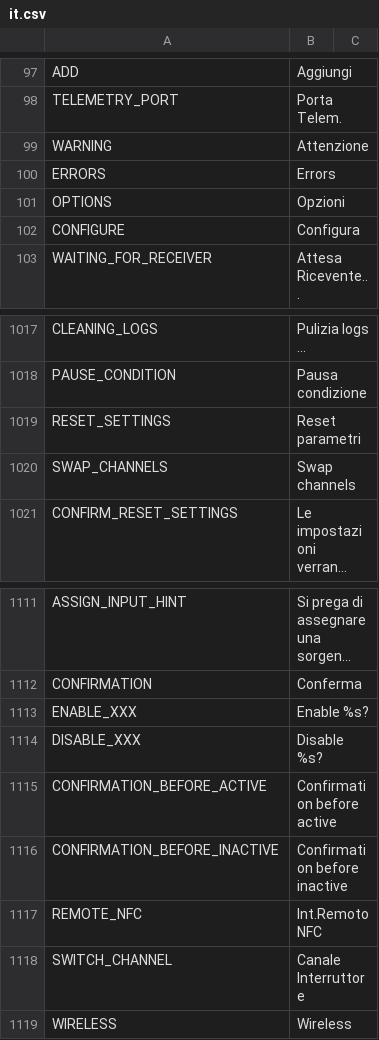
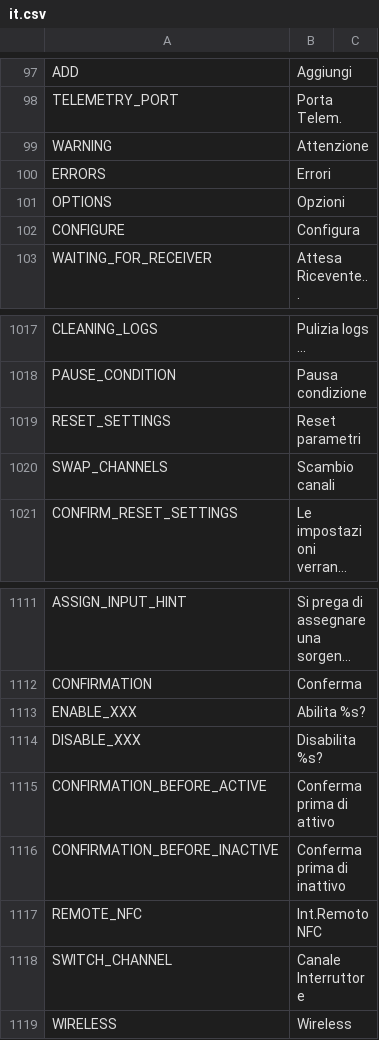
Before and after one commit to FrSkyRC/ETHOS-Feedback-Community, a CSV file: translations/display/it.csv, drawn as a sheet; only a part is shown, gaps mark what is left out; long unchanged cells end in …; the diff names each change by its address in the sheet, - before the commit and + after, or states it on an @@ line.

Commit message:
IT translations

```diff
--- a/translations/display/it.csv
+++ b/translations/display/it.csv
-B100: Errors
+B100: Errori
-B1020: Swap channels
+B1020: Scambio canali
-B1113: Enable %s?
+B1113: Abilita %s?
-B1114: Disable %s?
+B1114: Disabilita %s?
-B1115: Confirmation before active
+B1115: Conferma prima di attivo
-B1116: Confirmation before inactive
+B1116: Conferma prima di inattivo
```
